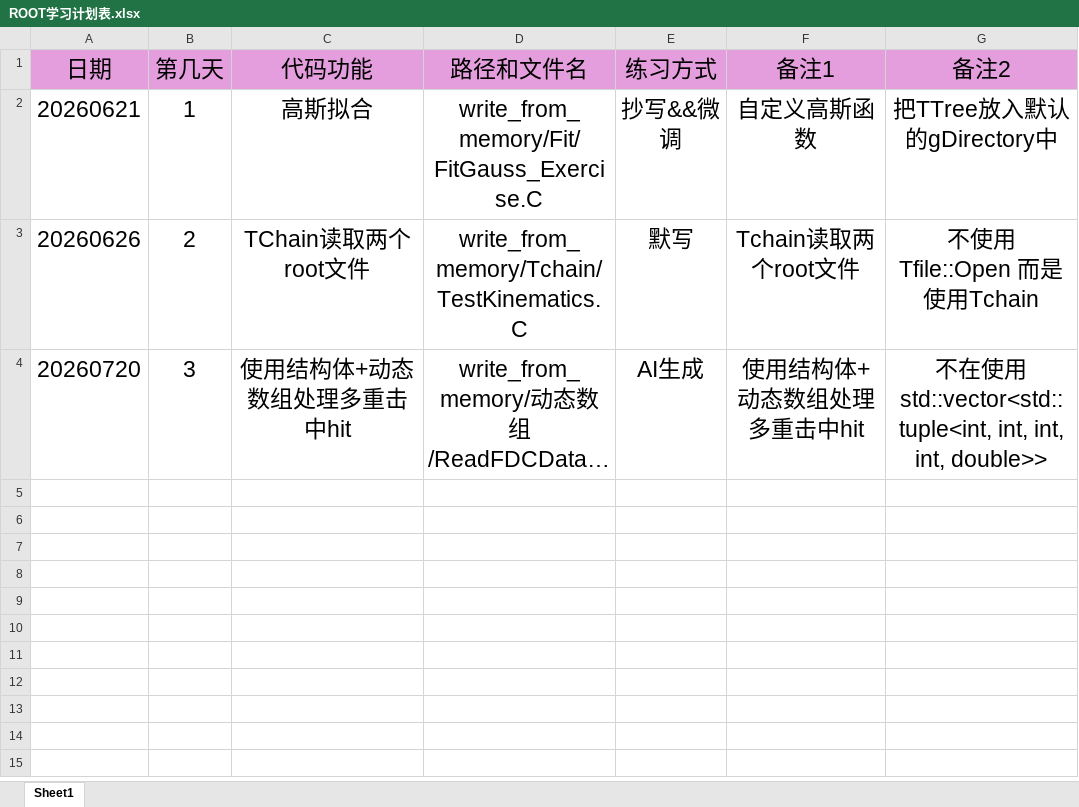
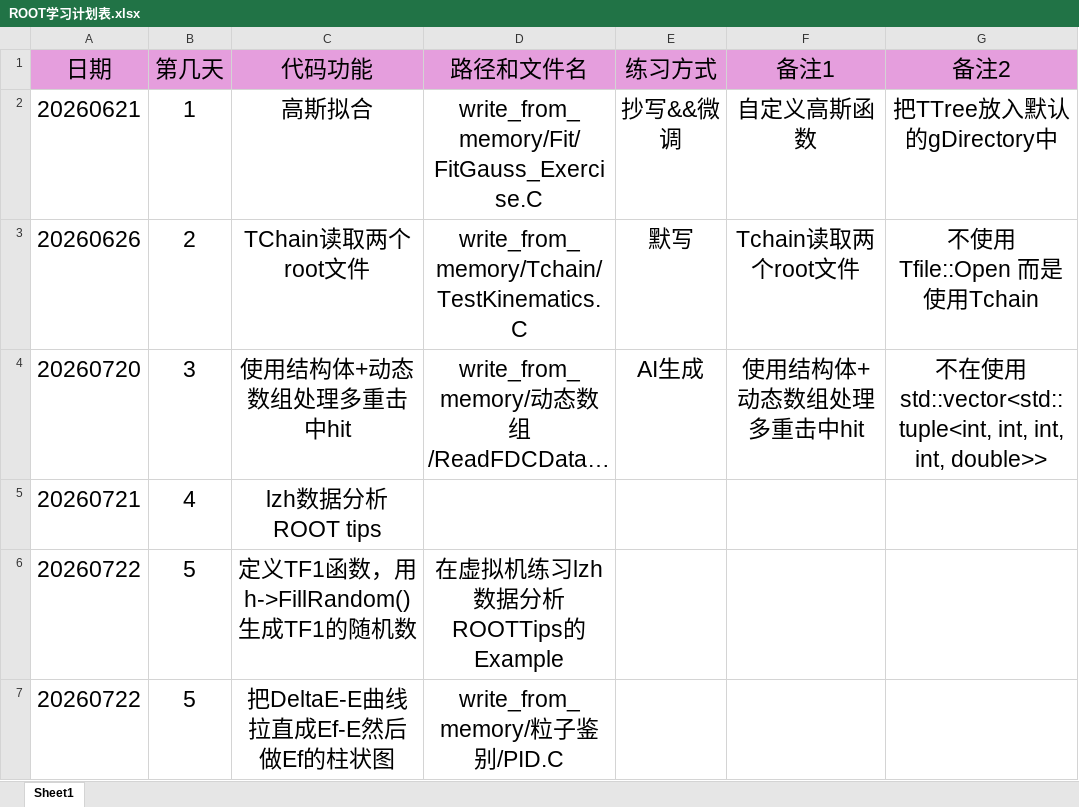
Before and after one commit to 6xiaoyezi6/ROOTExercise, an Excel workbook: ROOT学习计划表.xlsx, sheet Sheet1, drawn as a sheet; long unchanged cells end in …; values as stored, in another font and other column widths than the file's, no borders; the diff names each change by its address in the sheet, - before the commit and + after, or states it on an @@ line.

```diff
--- a/ROOT学习计划表.xlsx (sheet Sheet1)
+++ b/ROOT学习计划表.xlsx (sheet Sheet1)
+row 5: 20260721 | 4 | lzh数据分析ROOT tips
+row 6: 20260722 | 5 | 定义TF1函数，用h->FillRandom()生成TF1的随机数 | 在虚拟机练习lzh数据分析ROOTTips的Example
+row 7: 20260722 | 5 | 把DeltaE-E曲线拉直成Ef-E然后做Ef的柱状图 | write_from_memory/粒子鉴别/PID.C
```
Also changed, not shown: 16 other files.
